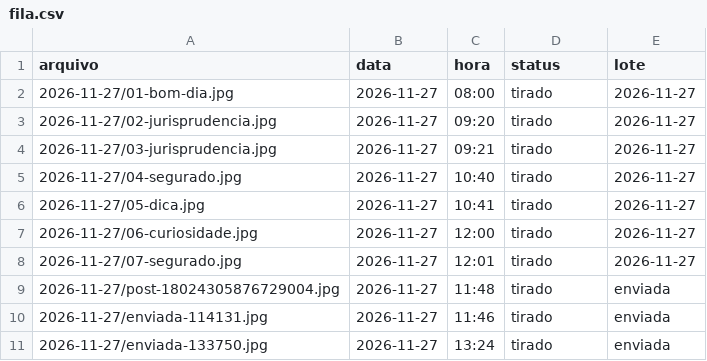
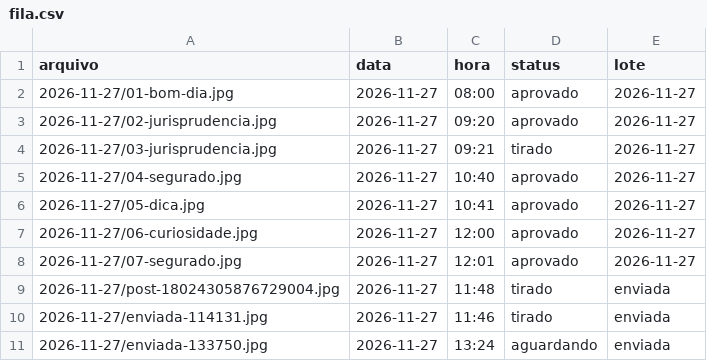
Before and after one commit to franciellifernandesadvocacia-dotcom/stories-franciellifernandes, a CSV file: fila.csv, drawn as a sheet.

```diff
--- a/fila.csv
+++ b/fila.csv
@@ -1,11 +1,11 @@
 arquivo,data,hora,status,lote
-2026-11-27/01-bom-dia.jpg,2026-11-27,08:00,tirado,2026-11-27
-2026-11-27/02-jurisprudencia.jpg,2026-11-27,09:20,tirado,2026-11-27
+2026-11-27/01-bom-dia.jpg,2026-11-27,08:00,aprovado,2026-11-27
+2026-11-27/02-jurisprudencia.jpg,2026-11-27,09:20,aprovado,2026-11-27
 2026-11-27/03-jurisprudencia.jpg,2026-11-27,09:21,tirado,2026-11-27
-2026-11-27/04-segurado.jpg,2026-11-27,10:40,tirado,2026-11-27
-2026-11-27/05-dica.jpg,2026-11-27,10:41,tirado,2026-11-27
-2026-11-27/06-curiosidade.jpg,2026-11-27,12:00,tirado,2026-11-27
-2026-11-27/07-segurado.jpg,2026-11-27,12:01,tirado,2026-11-27
+2026-11-27/04-segurado.jpg,2026-11-27,10:40,aprovado,2026-11-27
+2026-11-27/05-dica.jpg,2026-11-27,10:41,aprovado,2026-11-27
+2026-11-27/06-curiosidade.jpg,2026-11-27,12:00,aprovado,2026-11-27
+2026-11-27/07-segurado.jpg,2026-11-27,12:01,aprovado,2026-11-27
 2026-11-27/post-18024305876729004.jpg,2026-11-27,11:48,tirado,enviada
 2026-11-27/enviada-114131.jpg,2026-11-27,11:46,tirado,enviada
-2026-11-27/enviada-133750.jpg,2026-11-27,13:24,tirado,enviada
+2026-11-27/enviada-133750.jpg,2026-11-27,13:24,aguardando,enviada
```
Also changed, not shown: 4 other files.
